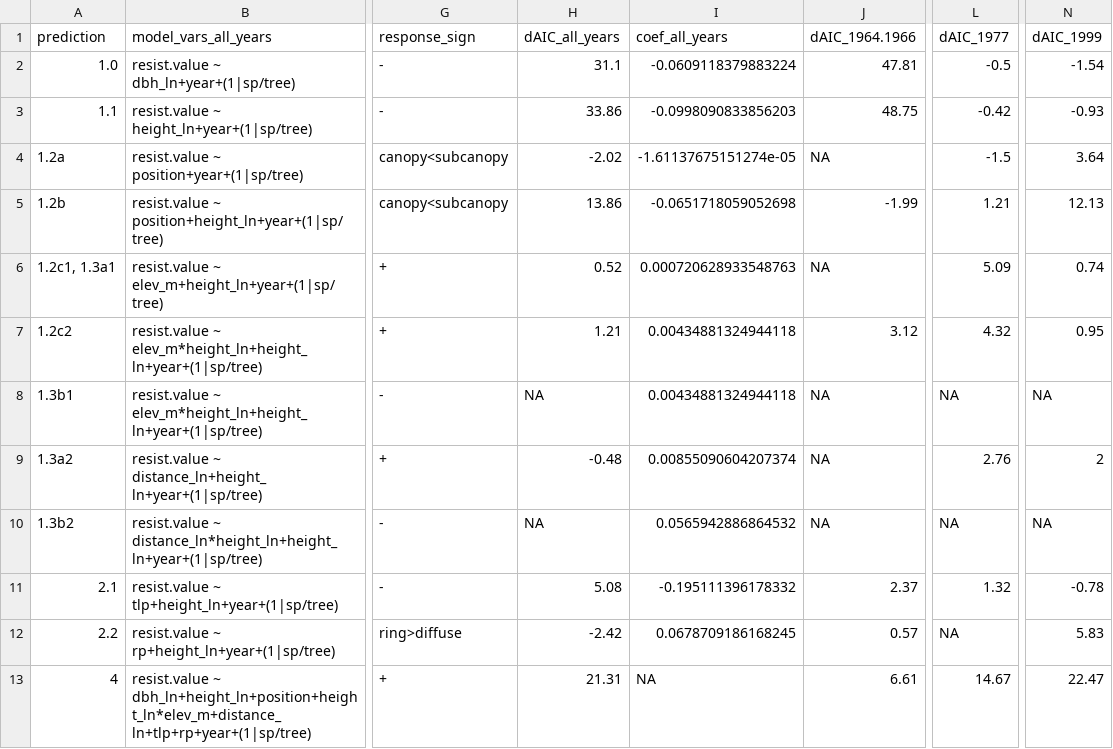
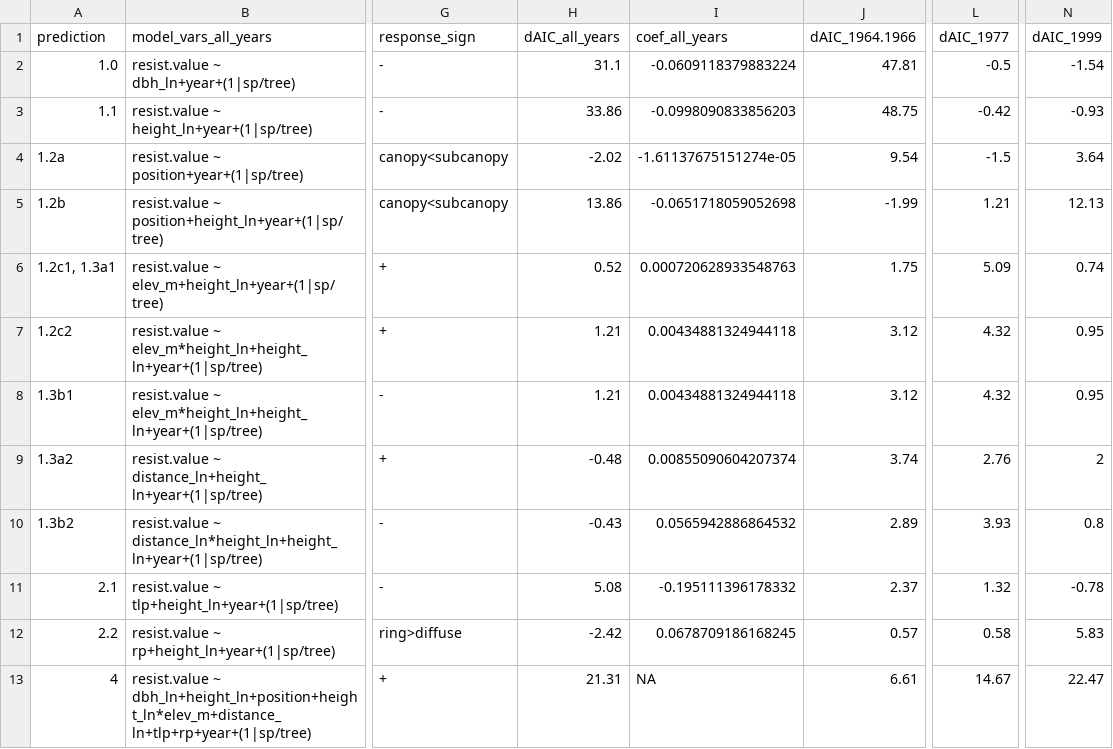
Before and after one commit to SCBI-ForestGEO/McGregor_climate-sensitivity-variation, a CSV file: manuscript/results_individual_years.csv, drawn as a sheet; only a part is shown, gaps mark what is left out; the diff names each change by its address in the sheet, - before the commit and + after, or states it on an @@ line.

Commit message:
Updated to remove NAs from results table

```diff
--- a/manuscript/results_individual_years.csv
+++ b/manuscript/results_individual_years.csv
-J4 (dAIC_1964.1966): NA
+J4 (dAIC_1964.1966): 9.54
-J6 (dAIC_1964.1966): NA
+J6 (dAIC_1964.1966): 1.75
-H8 (dAIC_all_years): NA
+H8 (dAIC_all_years): 1.21
-J8 (dAIC_1964.1966): NA
+J8 (dAIC_1964.1966): 3.12
-L8 (dAIC_1977): NA
+L8 (dAIC_1977): 4.32
-N8 (dAIC_1999): NA
+N8 (dAIC_1999): 0.95
-J9 (dAIC_1964.1966): NA
+J9 (dAIC_1964.1966): 3.74
-H10 (dAIC_all_years): NA
+H10 (dAIC_all_years): -0.43
-J10 (dAIC_1964.1966): NA
+J10 (dAIC_1964.1966): 2.89
-L10 (dAIC_1977): NA
+L10 (dAIC_1977): 3.93
-N10 (dAIC_1999): NA
+N10 (dAIC_1999): 0.8
-L12 (dAIC_1977): NA
+L12 (dAIC_1977): 0.58
```
Also changed, not shown: 1 other file.
